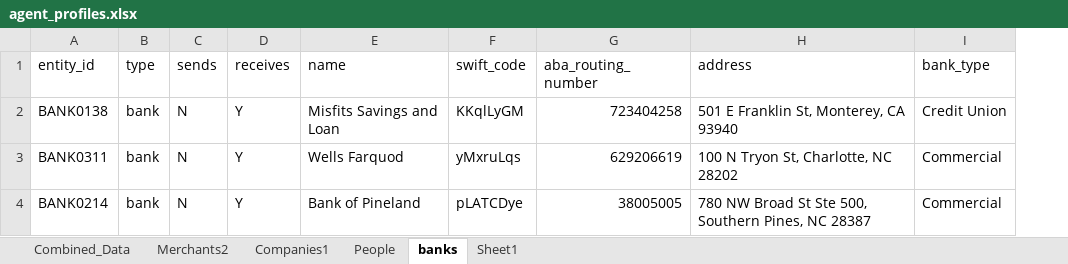
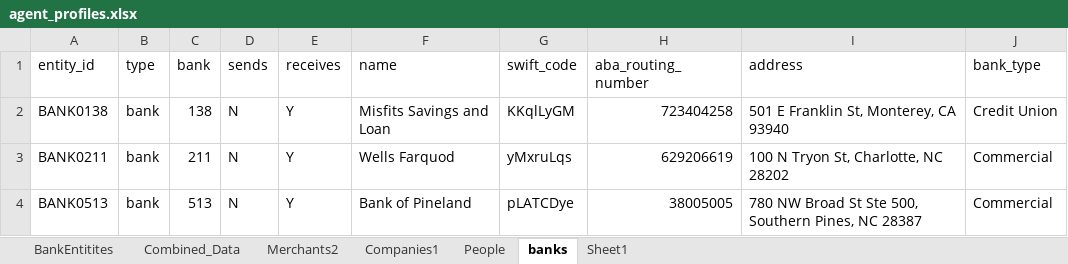
Before and after one commit to rslasater/Synthetic_Modeling, an Excel workbook: agents/agent_profiles.xlsx, sheet banks, drawn as a sheet; values as stored, in another font and other column widths than the file's, no borders; table styles not drawn; the diff names each change by its address in the sheet, - before the commit and + after, or states it on an @@ line.

```diff
--- a/agents/agent_profiles.xlsx (sheet banks)
+++ b/agents/agent_profiles.xlsx (sheet banks)
+sheet tab: BankEntitites
+column C (bank), rows 2-4: 138 | 211 | 513
-A3 (entity_id): BANK0311
+A3 (entity_id): BANK0211
-A4 (entity_id): BANK0214
+A4 (entity_id): BANK0513
```
Also changed, not shown: sheet Combined_Data, sheet Companies1, sheet Merchants2, agents/agent_profiles_source.xlsx, data/aml_layering.xlsx, 2 other files.
